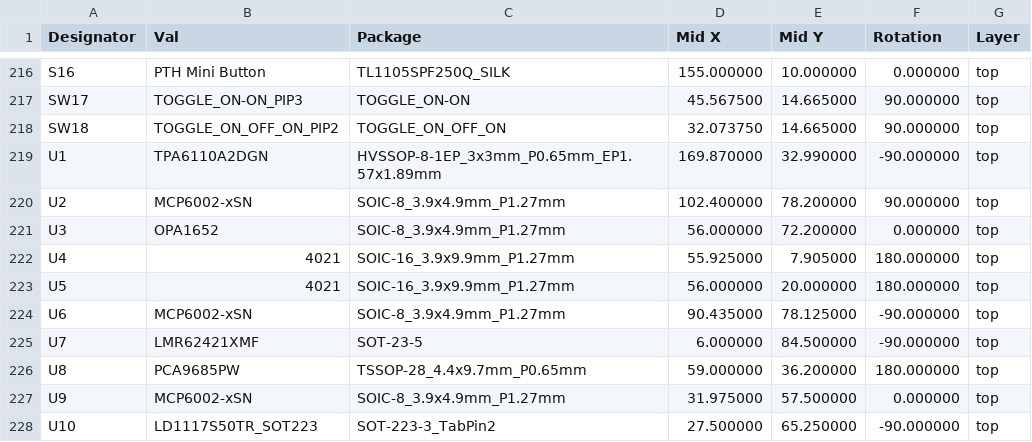
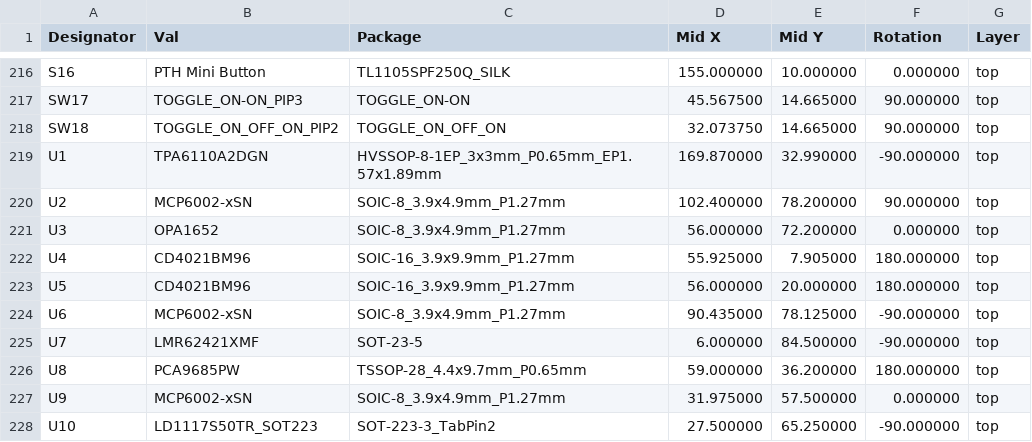
Before and after one commit to daisyaudio/Seed3-DevKit-Desktop, a CSV file: pcb/ES-Seed3-DevKit-Desktop-Rev2/production/ES-Seed3-DevKit-Desktop-Rev2_centroid-all-pos.csv, drawn as a sheet; only a part is shown, gaps mark what is left out.

Commit message:
updated values for CD4021, and regenerated mats.

```diff
--- a/pcb/ES-Seed3-DevKit-Desktop-Rev2/production/ES-Seed3-DevKit-Desktop-Rev2_centroid-all-pos.csv
+++ b/pcb/ES-Seed3-DevKit-Desktop-Rev2/production/ES-Seed3-DevKit-Desktop-Rev2_centroid-all-pos.csv
@@ -221,4 +221,4 @@ U2,MCP6002-xSN,SOIC-8_3.9x4.9mm_P1.27mm,102.400000,78.200000,90.000000,top
 U3,OPA1652,SOIC-8_3.9x4.9mm_P1.27mm,56.000000,72.200000,0.000000,top
-U4,4021,SOIC-16_3.9x9.9mm_P1.27mm,55.925000,7.905000,180.000000,top
-U5,4021,SOIC-16_3.9x9.9mm_P1.27mm,56.000000,20.000000,180.000000,top
+U4,CD4021BM96,SOIC-16_3.9x9.9mm_P1.27mm,55.925000,7.905000,180.000000,top
+U5,CD4021BM96,SOIC-16_3.9x9.9mm_P1.27mm,56.000000,20.000000,180.000000,top
 U6,MCP6002-xSN,SOIC-8_3.9x4.9mm_P1.27mm,90.435000,78.125000,-90.000000,top
```
Also changed, not shown: pcb/ES-Seed3-DevKit-Desktop-Rev2/production/ES-Seed3-DevKit-Desktop-Rev2_bom.csv, 21 other files.
